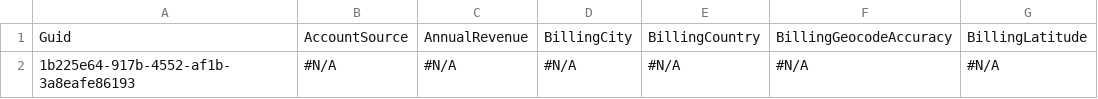
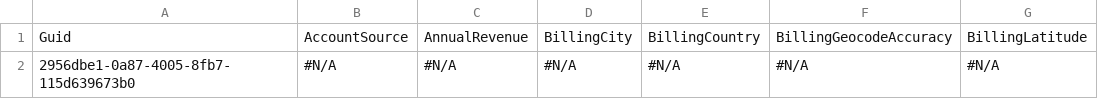
Before and after one commit to Prodlymoover/CPQTest12, a CSV file: Account.csv, drawn as a sheet; only a part is shown; the diff names each change by its address in the sheet, - before the commit and + after, or states it on an @@ line.

Commit message:
Initializing control org data into the repository

```diff
--- a/Account.csv
+++ b/Account.csv
-A2: 1b225e64-917b-4552-af1b-3a8eafe86193
+A2: 2956dbe1-0a87-4005-8fb7-115d639673b0
```
Also changed, not shown: Asset.csv, Case.csv, 3 other files.
